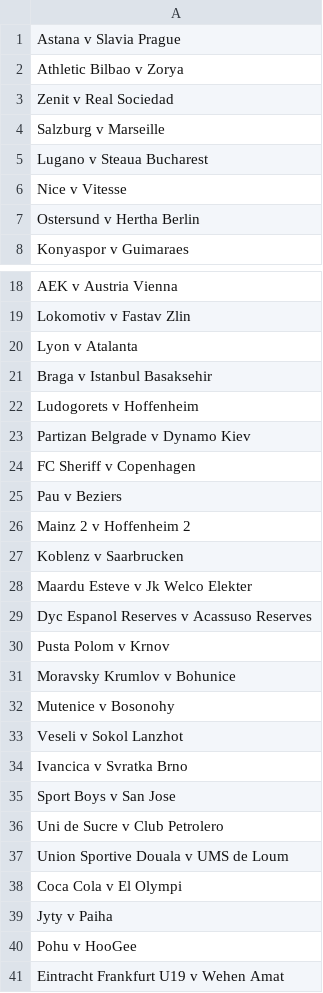
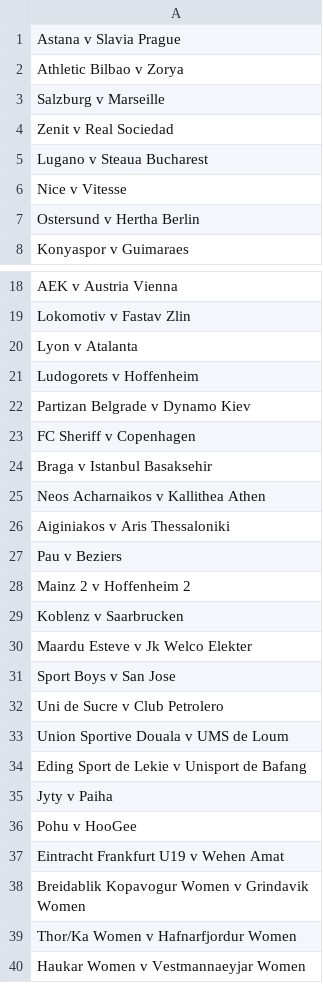
Before and after one commit to Laurence2013/project_accumulator, a CSV file: games_odds/williamHillFiles/tag_name_span_attr_ids/ids_for_tag_span_link_0.csv, drawn as a sheet; only a part is shown, gaps mark what is left out; the shorter side is filled out with more unchanged rows; the diff covers the shown part only.

```diff
--- a/games_odds/williamHillFiles/tag_name_span_attr_ids/ids_for_tag_span_link_0.csv
+++ b/games_odds/williamHillFiles/tag_name_span_attr_ids/ids_for_tag_span_link_0.csv
@@ -2,4 +2,4 @@ Astana   v   Slavia Prague
 Athletic Bilbao   v   Zorya
+Salzburg   v   Marseille
 Zenit   v   Real Sociedad
-Salzburg   v   Marseille
 Lugano   v   Steaua Bucharest
@@ -20,3 +20,2 @@ Lokomotiv   v   Fastav Zlin
 Lyon   v   Atalanta
-Braga   v   Istanbul Basaksehir
 Ludogorets   v   Hoffenheim
@@ -24,2 +23,5 @@ Partizan Belgrade   v   Dynamo Kiev
 FC Sheriff   v   Copenhagen
+Braga   v   Istanbul Basaksehir
+Neos Acharnaikos   v   Kallithea Athen
+Aiginiakos   v   Aris Thessaloniki
 Pau   v   Beziers
@@ -28,8 +30,2 @@ Koblenz   v   Saarbrucken
 Maardu Esteve   v   Jk Welco Elekter
-Dyc Espanol Reserves   v   Acassuso Reserves
-Pusta Polom   v   Krnov
-Moravsky Krumlov   v   Bohunice
-Mutenice   v   Bosonohy
-Veseli   v   Sokol Lanzhot
-Ivancica   v   Svratka Brno
 Sport Boys   v   San Jose
@@ -37,3 +33,3 @@ Uni de Sucre   v   Club Petrolero
 Union Sportive Douala   v   UMS de Loum
-Coca Cola   v   El Olympi
+Eding Sport de Lekie   v   Unisport de Bafang
 Jyty   v   Paiha
```
Also changed, not shown: 4 added rows, 1 removed row and 3 edited cells elsewhere in this file, games_odds/williamHillFiles/get_match_odds/get_match_odds_link_0.csv, games_odds/williamHillFiles/get_match_odds/get_match_odds_link_1.csv, 8 other files.
